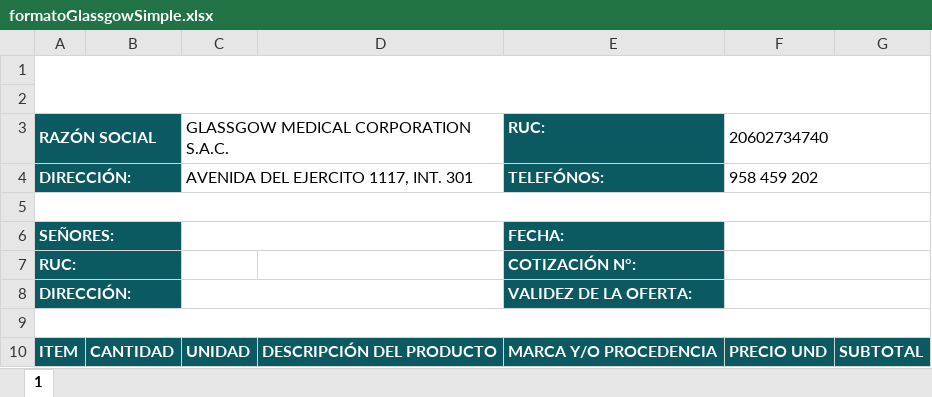
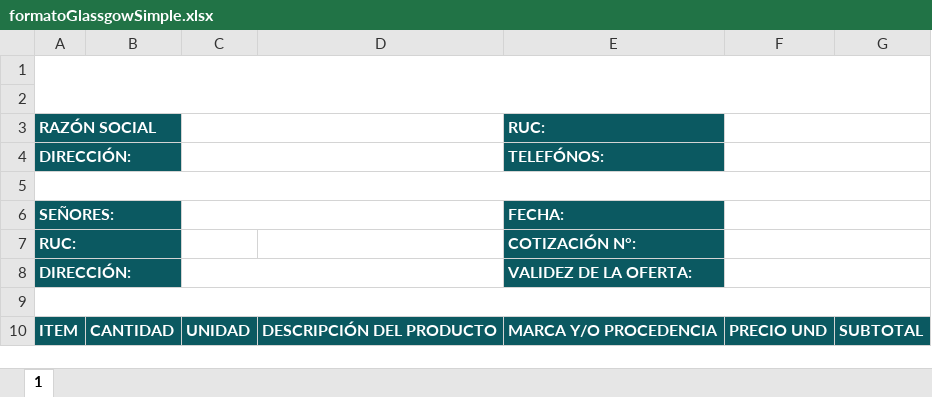
Before and after one commit to Gricardov/Gricardov.github.io, an Excel workbook: plantillas/formatoGlassgowSimple.xlsx, sheet 1, drawn as a sheet; values as stored, in another font and other column widths than the file's, no borders; charts and pictures not drawn; the diff names each change by its address in the sheet, - before the commit and + after, or states it on an @@ line.

Commit message:
glassgow casi listo

```diff
--- a/plantillas/formatoGlassgowSimple.xlsx (sheet 1)
+++ b/plantillas/formatoGlassgowSimple.xlsx (sheet 1)
-C3: GLASSGOW MEDICAL CORPORATION S.A.C.
+C3: (empty)
-F3: 20602734740
+F3: (empty)
-C4: AVENIDA DEL EJERCITO 1117, INT. 301
+C4: (empty)
-F4: 958 459 202
+F4: (empty)
```
Also changed, not shown: 3 other files.
